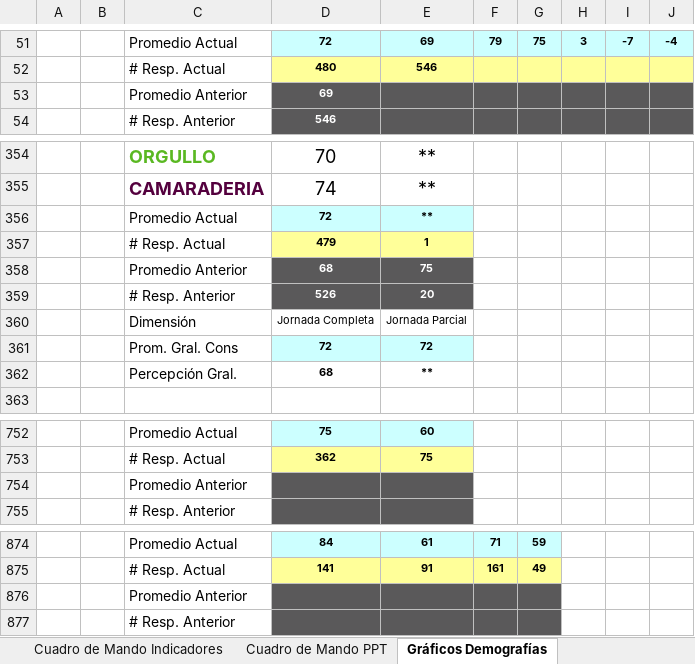
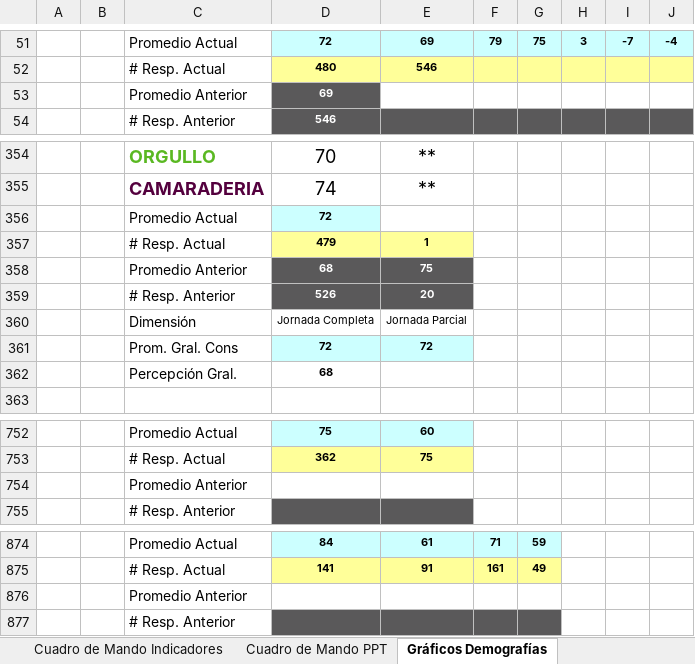
Before and after one commit to gino08/excelMacro, an Excel workbook: TemplateGPTW.xlsm, sheet Gráficos Demografías, drawn as a sheet; only a part is shown, gaps mark what is left out; values as stored, in another font and other column widths than the file's, no borders; charts and pictures not drawn; the diff covers the shown part only; the diff names each change by its address in the sheet, - before the commit and + after, or states it on an @@ line.

Commit message:
Correcciones Gráfico de demografías (Hist + tabla)

```diff
--- a/TemplateGPTW.xlsm (sheet Gráficos Demografías)
+++ b/TemplateGPTW.xlsm (sheet Gráficos Demografías)
-E53:J53 fill: #5A595A
+E53:J53 fill: none
-E356: **
+E356: (empty)
-E356 fill: #CCFFFF
+E356 fill: none
-E362: **
+E362: (empty)
-D754:E754 fill: #5A595A
+D754:E754 fill: none
-D876:G876 fill: #5A595A
+D876:G876 fill: none
```
Also changed, not shown: 6 added rows, 6 removed rows, 5 edited cells and cell formats elsewhere in this sheet, charts or pictures.
